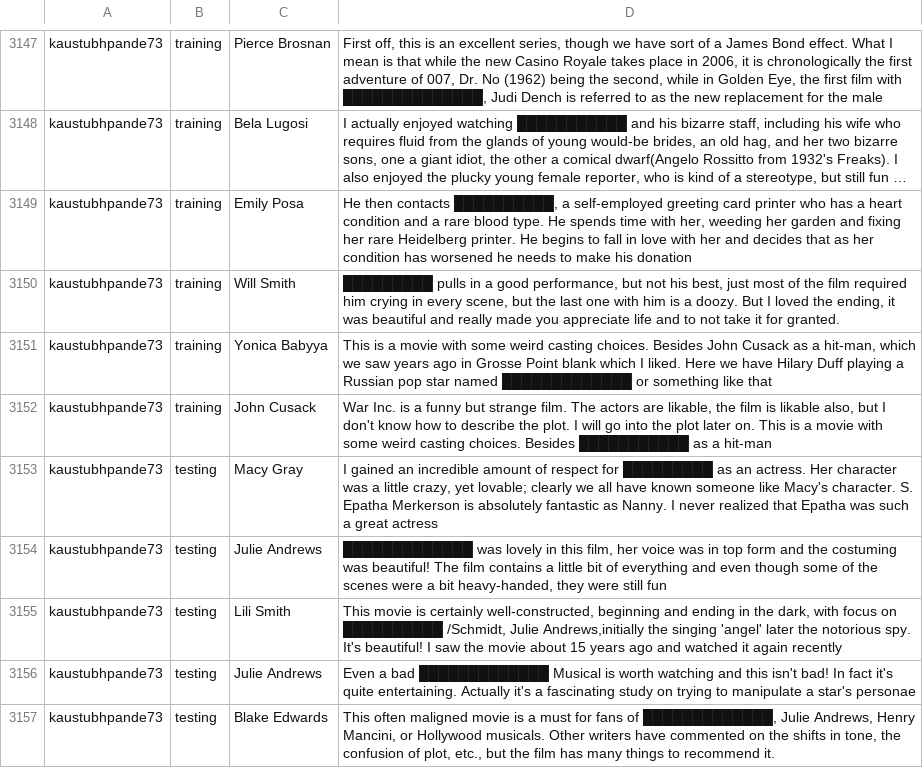
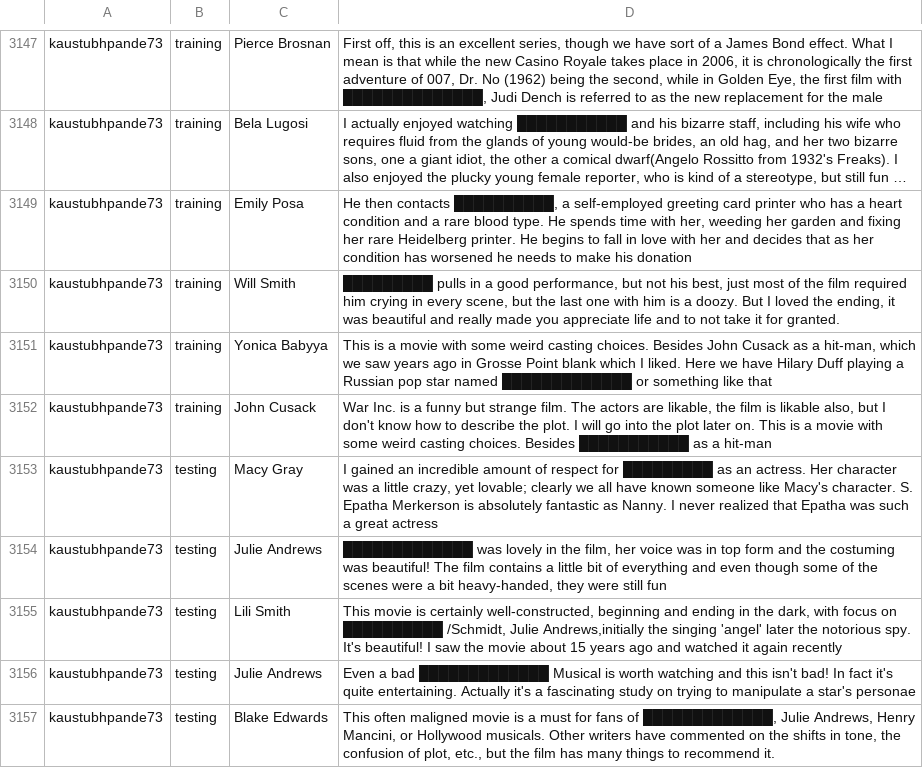
Before and after one commit to cegme/cs5293sp22, a TSV file: unredactor.tsv, drawn as a sheet; only a part is shown, gaps mark what is left out; long unchanged cells end in ….

Commit message:
Update unredactor.tsv

```diff
--- a/unredactor.tsv
+++ b/unredactor.tsv
@@ -3205,3 +3205,3 @@ kaustubhpande73	training	John Cusack	War Inc. is a funny but strange film. The a
 kaustubhpande73	testing	Macy Gray	I gained an incredible amount of respect for █████████ as an actress. Her character was a little crazy, yet lovable; clearly we all have known someone like Macy's character. S. Epatha Merkerson is absolutely fantastic as Nanny. I never realized that Epatha was such a great actress
-kaustubhpande73	testing	Julie Andrews	█████████████ was lovely in this film, her voice was in top form and the costuming was beautiful! The film contains a little bit of everything and even though some of the scenes were a bit heavy-handed, they were still fun
+kaustubhpande73	testing	Julie Andrews	█████████████ was lovely in the film, her voice was in top form and the costuming was beautiful! The film contains a little bit of everything and even though some of the scenes were a bit heavy-handed, they were still fun
 kaustubhpande73	testing	Lili Smith	This movie is certainly well-constructed, beginning and ending in the dark, with focus on ██████████ /Schmidt, Julie Andrews,initially the singing 'angel' later the notorious spy. It's beautiful! I saw the movie about 15 years ago and watched it again recently
```
